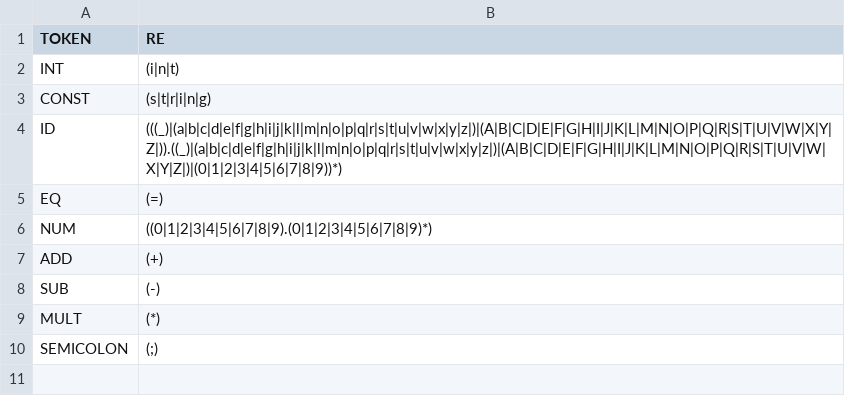
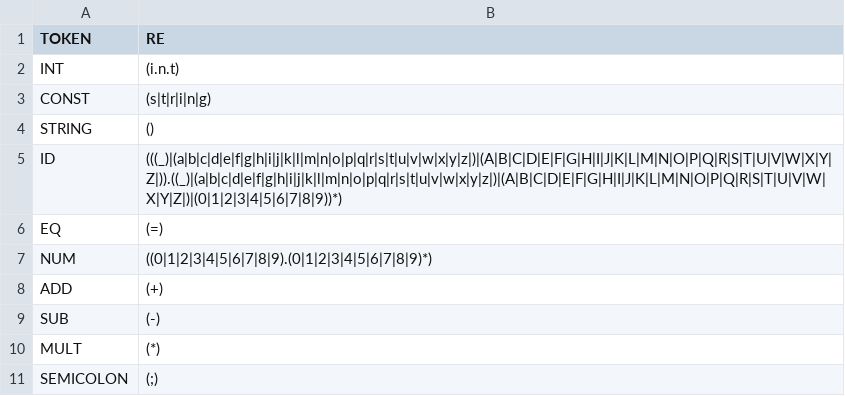
Before and after one commit to gustavo-codes/lexical-analysis, a CSV file: automata_and_re/re.csv, drawn as a sheet.

```diff
--- a/automata_and_re/re.csv
+++ b/automata_and_re/re.csv
@@ -1,4 +1,5 @@
 TOKEN,RE
-INT,(i|n|t)
+INT,(i.n.t)
 CONST,(s|t|r|i|n|g)
+STRING, ()
 ID, (((_)|(a|b|c|d|e|f|g|h|i|j|k|l|m|n|o|p|q|r|s|t|u|v|w|x|y|z|)|(A|B|C|D|E|F|G|H|I|J|K|L|M|N|O|P|Q|R|S|T|U|V|W|X|Y|Z|)).((_)|(a|b|c|d|e|f|g|h|i|j|k|l|m|n|o|p|q|r|s|t|u|v|w|x|y|z|)|(A|B|C|D|E|F|G|H|I|J|K|L|M|N|O|P|Q|R|S|T|U|V|W|X|Y|Z|)|(0|1|2|3|4|5|6|7|8|9))*)
```
Also changed, not shown: 1 other file.
